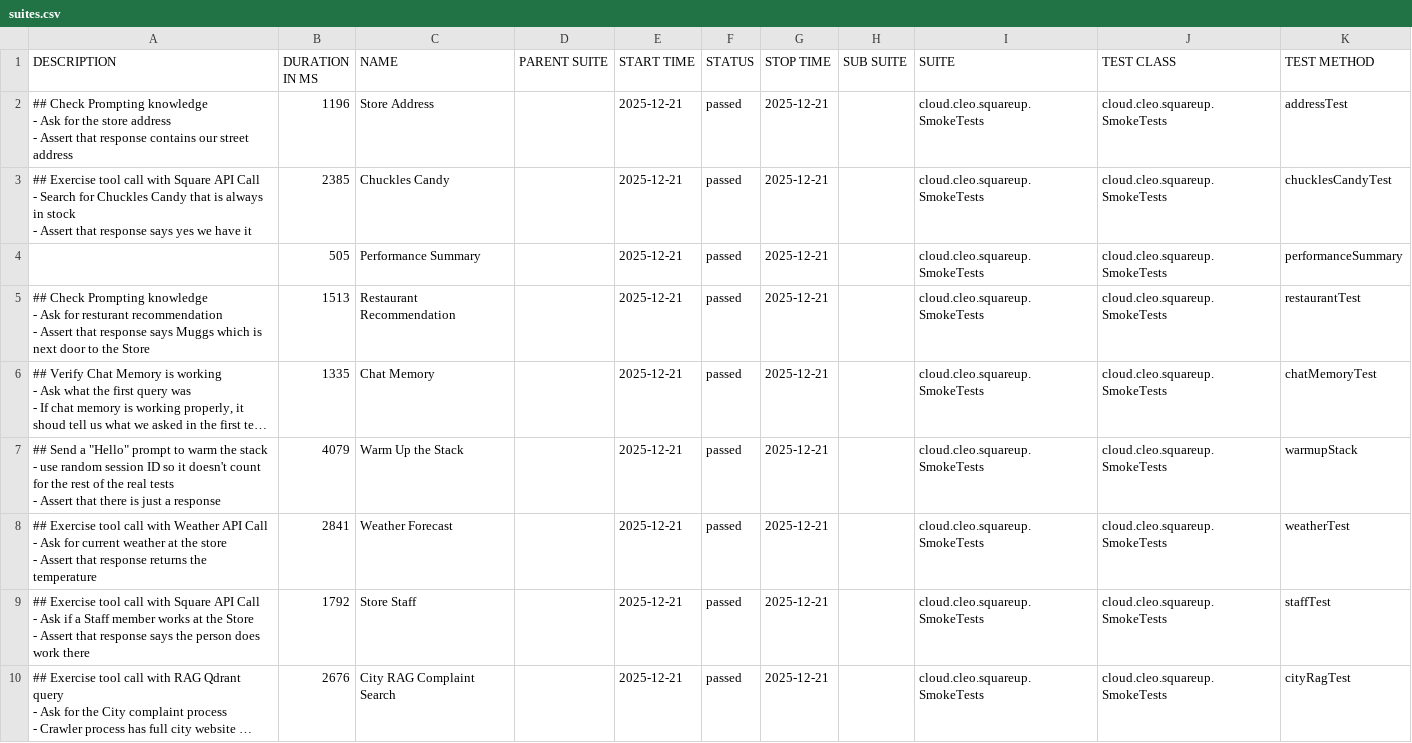
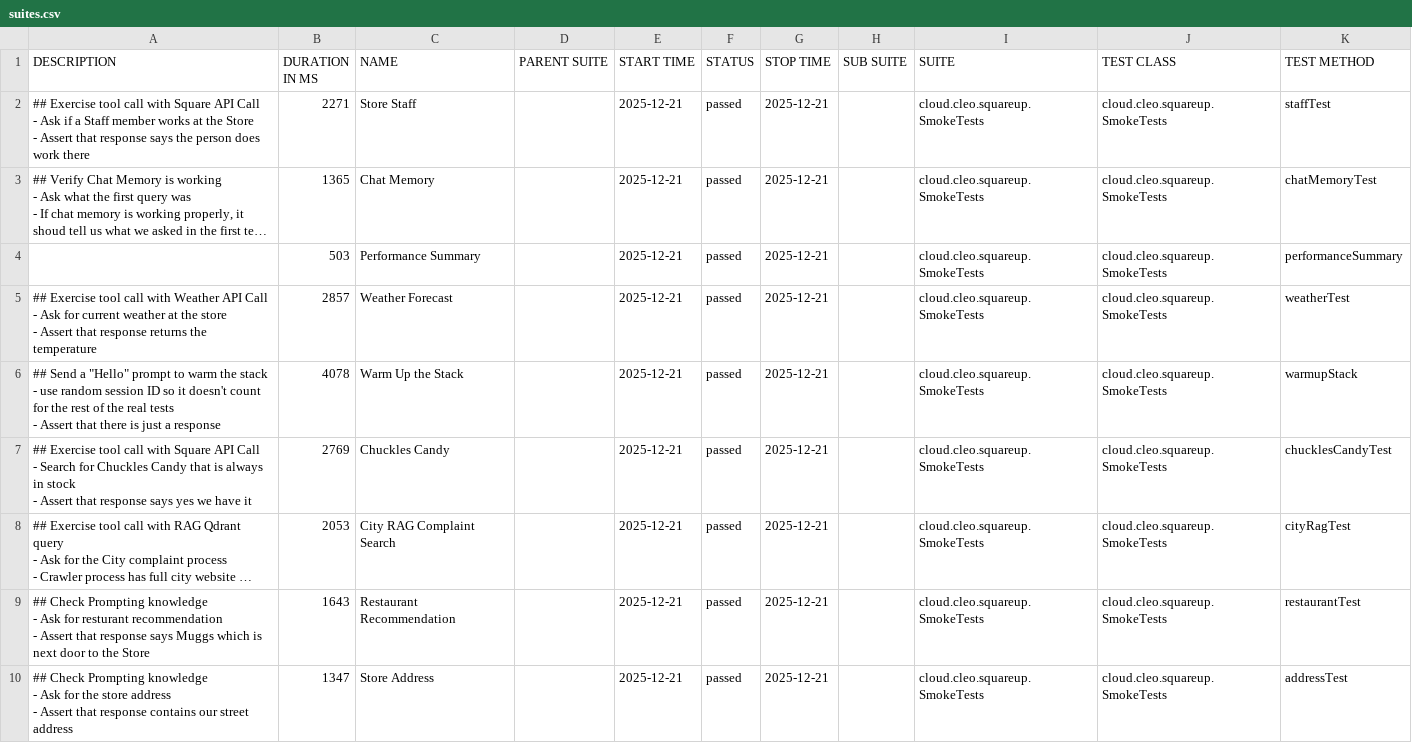
Before and after one commit to docwho2/java-squareup-spring-ai-ivr, a CSV file: us.amazon.nova-2-lite-v1_0/SmokeTests/data/suites.csv, drawn as a sheet; long unchanged cells end in …; removed rows and columns are numbered as before the commit, all else as after; ↵ is a line break in a cell; the diff names each change by its address in the sheet, - before the commit and + after, or states it on an @@ line.

```diff
--- a/us.amazon.nova-2-lite-v1_0/SmokeTests/data/suites.csv
+++ b/us.amazon.nova-2-lite-v1_0/SmokeTests/data/suites.csv
-A2 (DESCRIPTION): ## Check Prompting knowledge ↵ - Ask for the store address ↵ - Assert that response contains our street address
+A2 (DESCRIPTION): ## Exercise tool call with Square API Call ↵ - Ask if a Staff member works at the Store ↵ - Assert that response says the person does work there
-B2 (DURATION IN MS): 1196
+B2 (DURATION IN MS): 2271
-C2 (NAME): Store Address
+C2 (NAME): Store Staff
-K2 (TEST METHOD): addressTest
+K2 (TEST METHOD): staffTest
-row 3: ## Exercise tool call with Square API Call ↵ - Search for Chuckles Candy that is always in stock ↵ - Assert that response says yes we have it | 2385 | Chuckles Candy |  | 2025-12-21 | passed | 2025-12-21 |  | cloud.cleo.squareup.SmokeTests | cloud.cleo.squareup.SmokeTests | chucklesCandyTest
-row 4:  | 505 | Performance Summary |  | 2025-12-21 | passed | 2025-12-21 |  | cloud.cleo.squareup.SmokeTests | cloud.cleo.squareup.SmokeTests | performanceSummary
-row 5: ## Check Prompting knowledge ↵ - Ask for resturant recommendation ↵ - Assert that response says Muggs which is next door to the Store | 1513 | Restaurant Recommendation |  | 2025-12-21 | passed | 2025-12-21 |  | cloud.cleo.squareup.SmokeTests | cloud.cleo.squareup.SmokeTests | restaurantTest
-B3 (DURATION IN MS): 1335
+B3 (DURATION IN MS): 1365
-A4 (DESCRIPTION): ## Send a "Hello" prompt to warm the stack ↵ - use random session ID so it doesn't count for the rest of the real tests ↵ - Assert that there is just a response
+A4 (DESCRIPTION): (empty)
-B4 (DURATION IN MS): 4079
+B4 (DURATION IN MS): 503
-C4 (NAME): Warm Up the Stack
+C4 (NAME): Performance Summary
-K4 (TEST METHOD): warmupStack
+K4 (TEST METHOD): performanceSummary
-B5 (DURATION IN MS): 2841
+B5 (DURATION IN MS): 2857
+row 6: ## Send a "Hello" prompt to warm the stack ↵ - use random session ID so it doesn't count for the rest of the real tests ↵ - Assert that there is just a response | 4078 | Warm Up the Stack |  | 2025-12-21 | passed | 2025-12-21 |  | cloud.cleo.squareup.SmokeTests | cloud.cleo.squareup.SmokeTests | warmupStack
-A7 (DESCRIPTION): …Call ↵ - Ask if a Staff member works at the Store ↵ - Assert that response says the person does work there
+A7 (DESCRIPTION): …Call ↵ - Search for Chuckles Candy that is always in stock ↵ - Assert that response says yes we have it
-B7 (DURATION IN MS): 1792
+B7 (DURATION IN MS): 2769
-C7 (NAME): Store Staff
+C7 (NAME): Chuckles Candy
-K7 (TEST METHOD): staffTest
+K7 (TEST METHOD): chucklesCandyTest
-B8 (DURATION IN MS): 2676
+B8 (DURATION IN MS): 2053
+row 9: ## Check Prompting knowledge ↵ - Ask for resturant recommendation ↵ - Assert that response says Muggs which is next door to the Store | 1643 | Restaurant Recommendation |  | 2025-12-21 | passed | 2025-12-21 |  | cloud.cleo.squareup.SmokeTests | cloud.cleo.squareup.SmokeTests | restaurantTest
+row 10: ## Check Prompting knowledge ↵ - Ask for the store address ↵ - Assert that response contains our street address | 1347 | Store Address |  | 2025-12-21 | passed | 2025-12-21 |  | cloud.cleo.squareup.SmokeTests | cloud.cleo.squareup.SmokeTests | addressTest
```
Also changed, not shown: us.amazon.nova-2-lite-v1_0/SmokeTests/data/behaviors.csv, 44 other files.
